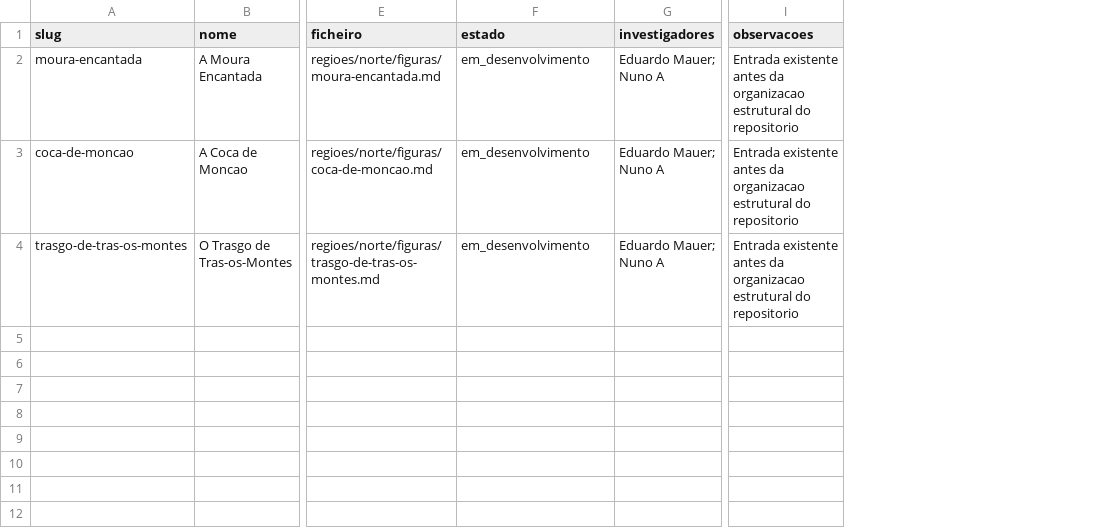
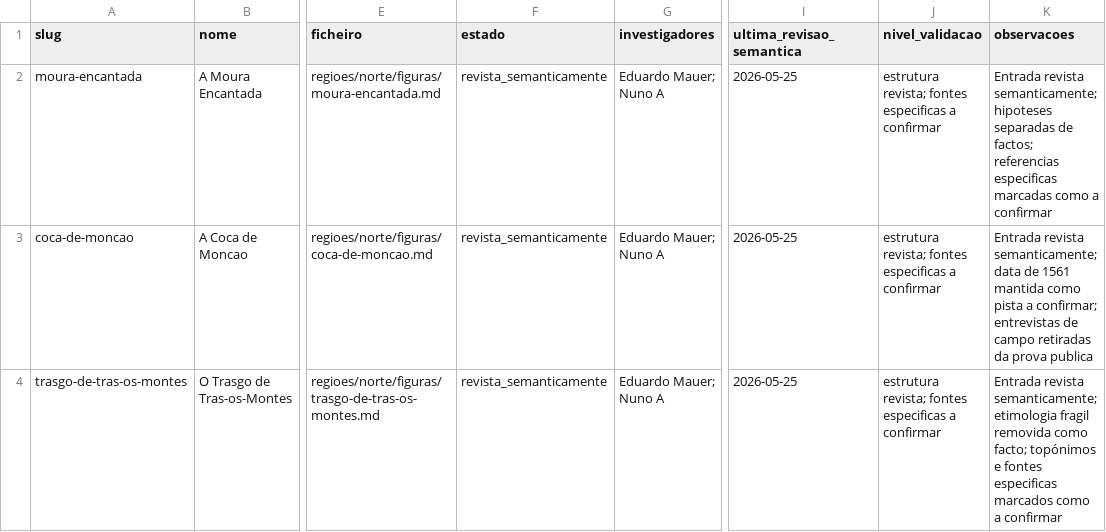
Before and after one commit to milkivc/folclore-vivo-metodologia, a CSV file: dados/catalogo-figuras.csv, drawn as a sheet; only a part is shown, gaps mark what is left out; addresses are those after the commit; the diff names each change by its address in the sheet, - before the commit and + after, or states it on an @@ line.

Commit message:
Atualizar catalogo apos revisao semantica das entradas do Norte

```diff
--- a/dados/catalogo-figuras.csv
+++ b/dados/catalogo-figuras.csv
+column I (ultima_revisao_semantica), rows 2-4: all 2026-05-25
+column J (nivel_validacao), rows 2-4: all estrutura revista; fontes especificas a confirmar
-F2:F4 (estado): em_desenvolvimento
+F2:F4 (estado): revista_semanticamente
-K2 (observacoes): Entrada existente antes da organizacao estrutural do repositorio
+K2 (observacoes): Entrada revista semanticamente; hipoteses separadas de factos; referencias especificas marcadas como a confirmar
-K3 (observacoes): Entrada existente antes da organizacao estrutural do repositorio
+K3 (observacoes): Entrada revista semanticamente; data de 1561 mantida como pista a confirmar; entrevistas de campo retiradas da prova publica
-K4 (observacoes): Entrada existente antes da organizacao estrutural do repositorio
+K4 (observacoes): Entrada revista semanticamente; etimologia fragil removida como facto; topónimos e fontes especificas marcados como a confirmar
```
